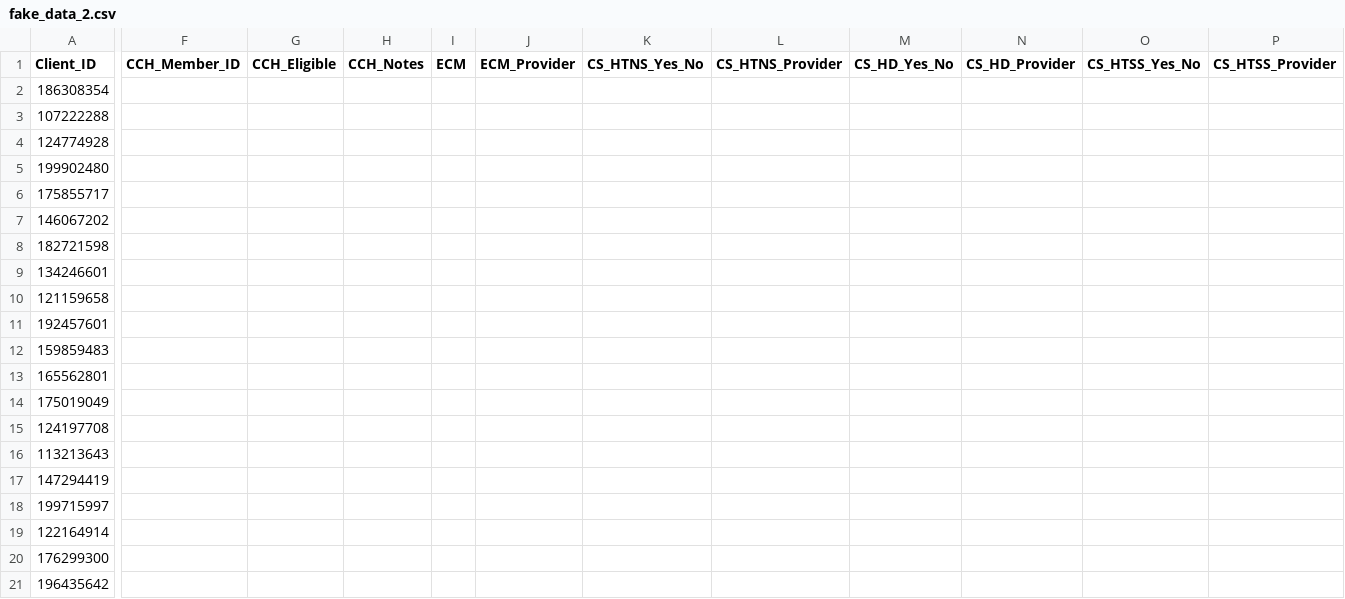
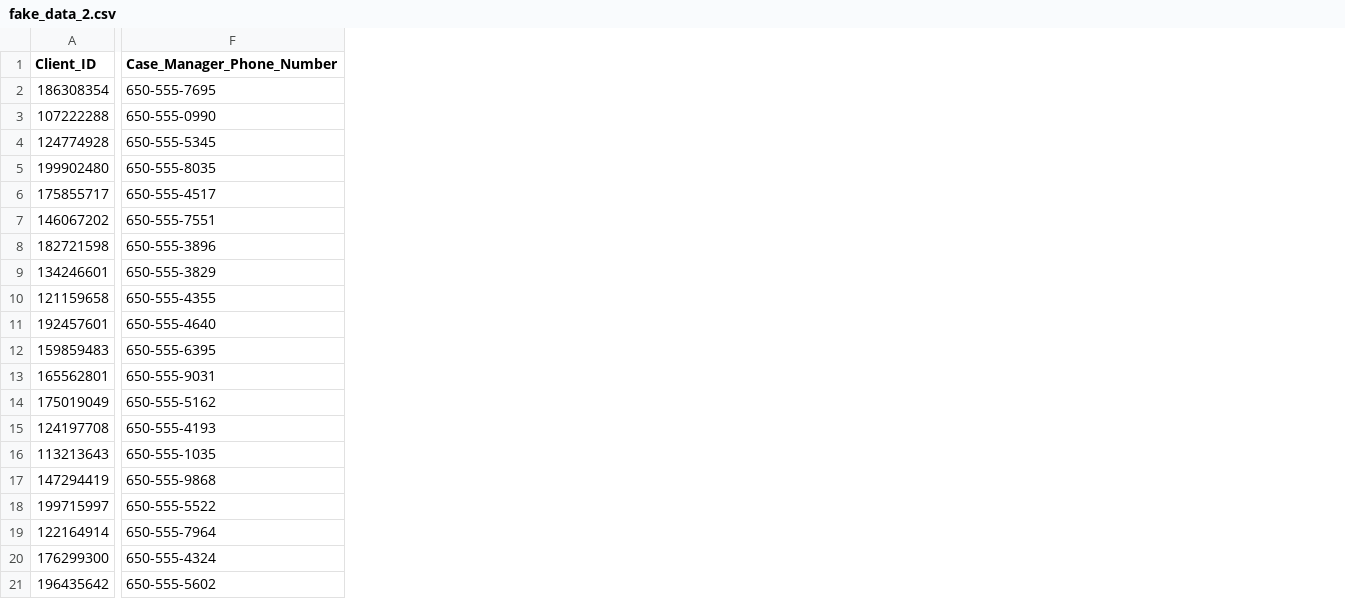
Before and after one commit to georgetown-mdi/jspsi, a CSV file: test_data/fake_data_2.csv, drawn as a sheet; only a part is shown, gaps mark what is left out; removed rows and columns are numbered as before the commit, all else as after; the diff names each change by its address in the sheet, - before the commit and + after, or states it on an @@ line.

Commit message:
Reshape with payload data

```diff
--- a/test_data/fake_data_2.csv
+++ b/test_data/fake_data_2.csv
-column F (CCH_Member_ID), empty
-column G (CCH_Eligible), empty
-column H (CCH_Notes), empty
-column I (ECM), empty
-column J (ECM_Provider), empty
-column K (CS_HTNS_Yes_No), empty
-column L (CS_HTNS_Provider), empty
-column M (CS_HD_Yes_No), empty
-column N (CS_HD_Provider), empty
-column O (CS_HTSS_Yes_No), empty
-column P (CS_HTSS_Provider), empty
+column F (Case_Manager_Phone_Number), rows 2-21: 650-555-7695 | 650-555-0990 | 650-555-5345 | 650-555-8035 | 650-555-4517 | 650-555-7551 | 650-555-3896 | 650-555-3829 | 650-555-4355 | 650-555-4640 | 650-555-6395 | 650-555-9031 | 650-555-5162 | 650-555-4193 | 650-555-1035 | 650-555-9868 | 650-555-5522 | 650-555-7964 | 650-555-4324 | 650-555-5602
```
Also changed, not shown: test_data/fake_data_1.csv.
